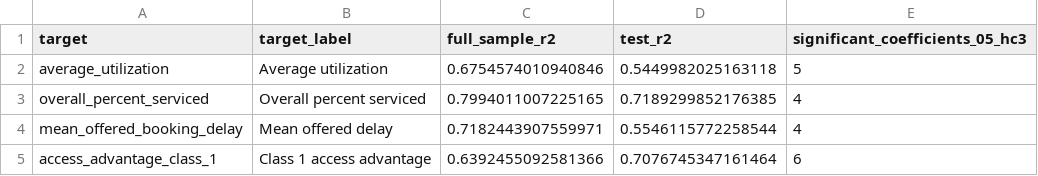
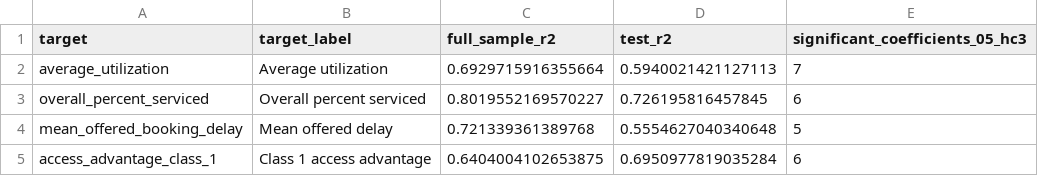
Before and after one commit to YcartXin/CUIMC-Appointment-Simulation, a CSV file: docs/reports/metric_analysis/data/regression_model_scores.csv, drawn as a sheet.

```diff
--- a/docs/reports/metric_analysis/data/regression_model_scores.csv
+++ b/docs/reports/metric_analysis/data/regression_model_scores.csv
@@ -1,5 +1,5 @@
 target,target_label,full_sample_r2,test_r2,significant_coefficients_05_hc3
-average_utilization,Average utilization,0.6754574010940846,0.5449982025163118,5
-overall_percent_serviced,Overall percent serviced,0.7994011007225165,0.7189299852176385,4
-mean_offered_booking_delay,Mean offered delay,0.7182443907559971,0.5546115772258544,4
-access_advantage_class_1,Class 1 access advantage,0.6392455092581366,0.7076745347161464,6
+average_utilization,Average utilization,0.6929715916355664,0.5940021421127113,7
+overall_percent_serviced,Overall percent serviced,0.8019552169570227,0.726195816457845,6
+mean_offered_booking_delay,Mean offered delay,0.721339361389768,0.5554627040340648,5
+access_advantage_class_1,Class 1 access advantage,0.6404004102653875,0.6950977819035284,6
```
Also changed, not shown: docs/reports/metric_analysis/data/regression_standardized_coefficients.csv, 11 other files.
